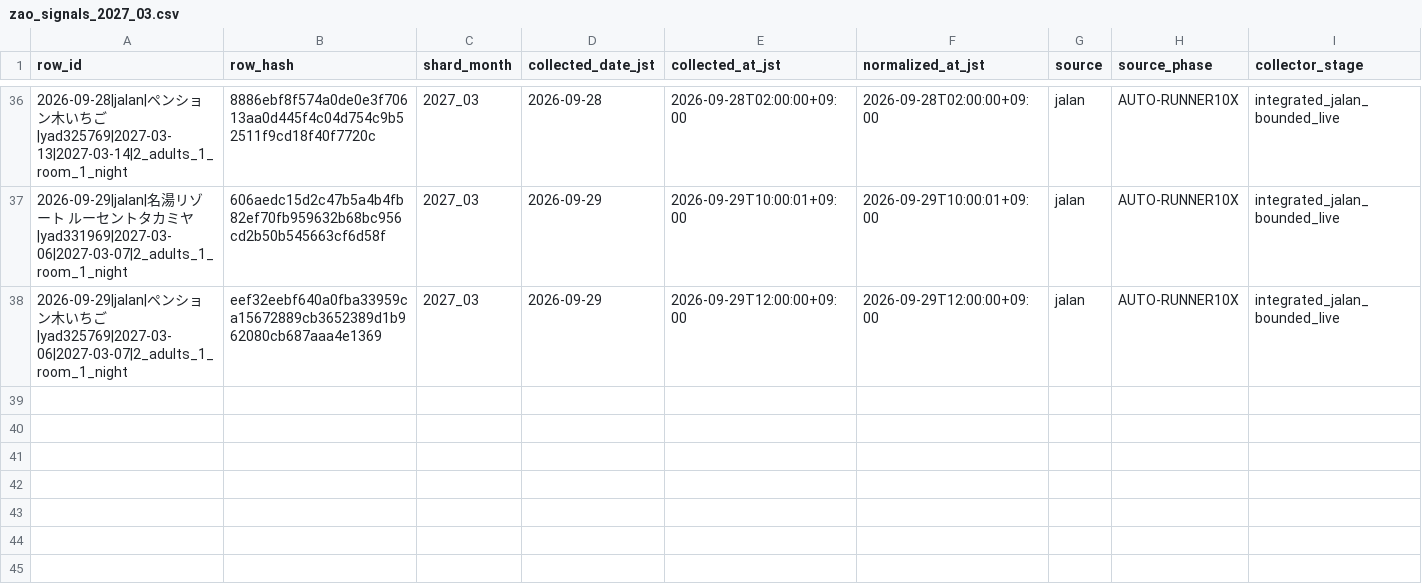
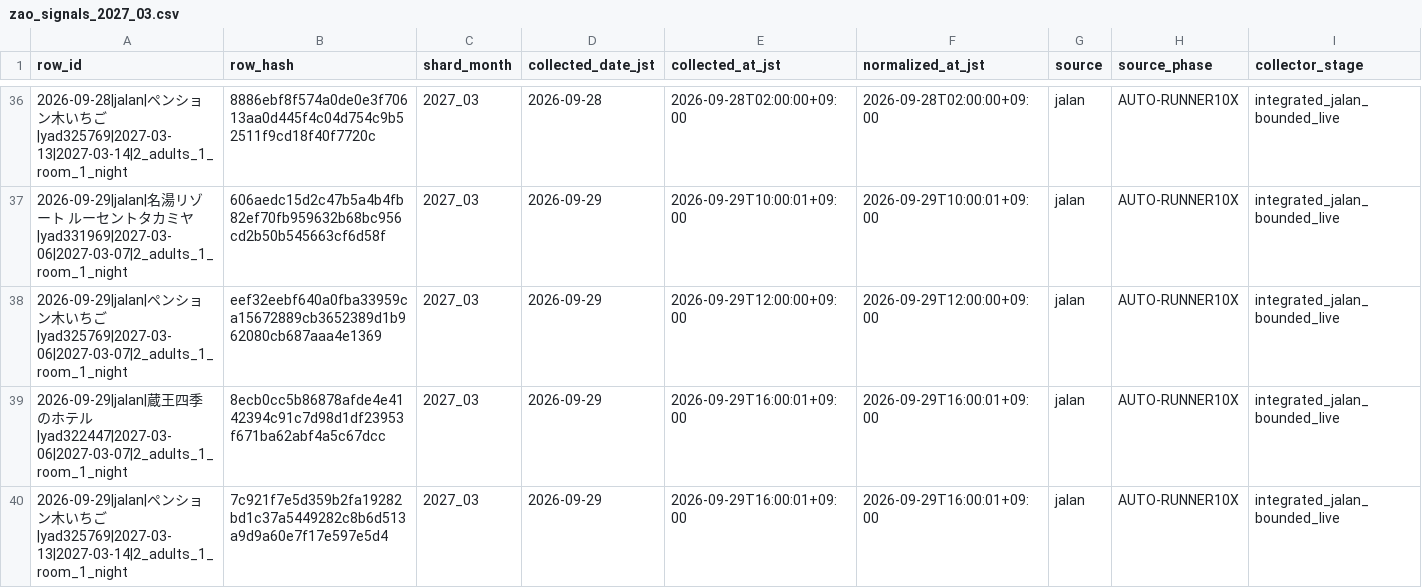
Before and after one commit to ginisato-hash/zao-market-intelligence, a CSV file: .data/history/zao_signals_2027_03.csv, drawn as a sheet; only a part is shown, gaps mark what is left out; rows hold the shown columns only; the diff names each change by its address in the sheet, - before the commit and + after, or states it on an @@ line.

Commit message:
Auto-commit market data (2026-09-29T16:08:00+09:00)
Automated by ops:auto-commit-push after a scheduled collection run appended
new observations. Data-only: .data/history + apps/zmi-bi-web/data +
.data/market-observations.

```diff
--- a/.data/history/zao_signals_2027_03.csv
+++ b/.data/history/zao_signals_2027_03.csv
+row 39: 2026-09-29|jalan|蔵王四季のホテル|yad322447|2027-03-06|2027-03-07|2_adults_1_room_1_night | 8ecb0cc5b86878afde4e4142394c91c7d98d1df23953f671ba62abf4a5c67dcc | 2027_03 | 2026-09-29 | 2026-09-29T16:00:01+09:00 | 2026-09-29T16:00:01+09:00 | jalan | AUTO-RUNNER10X | integrated_jalan_bounded_live
+row 40: 2026-09-29|jalan|ペンション木いちご|yad325769|2027-03-13|2027-03-14|2_adults_1_room_1_night | 7c921f7e5d359b2fa19282bd1c37a5449282c8b6d513a9d9a60e7f17e597e5d4 | 2027_03 | 2026-09-29 | 2026-09-29T16:00:01+09:00 | 2026-09-29T16:00:01+09:00 | jalan | AUTO-RUNNER10X | integrated_jalan_bounded_live
```
Also changed, not shown: .data/history/zao_signals_2027_02.csv, apps/zmi-bi-web/data/market_dp_pressure_by_checkin.csv, 12 other files.
